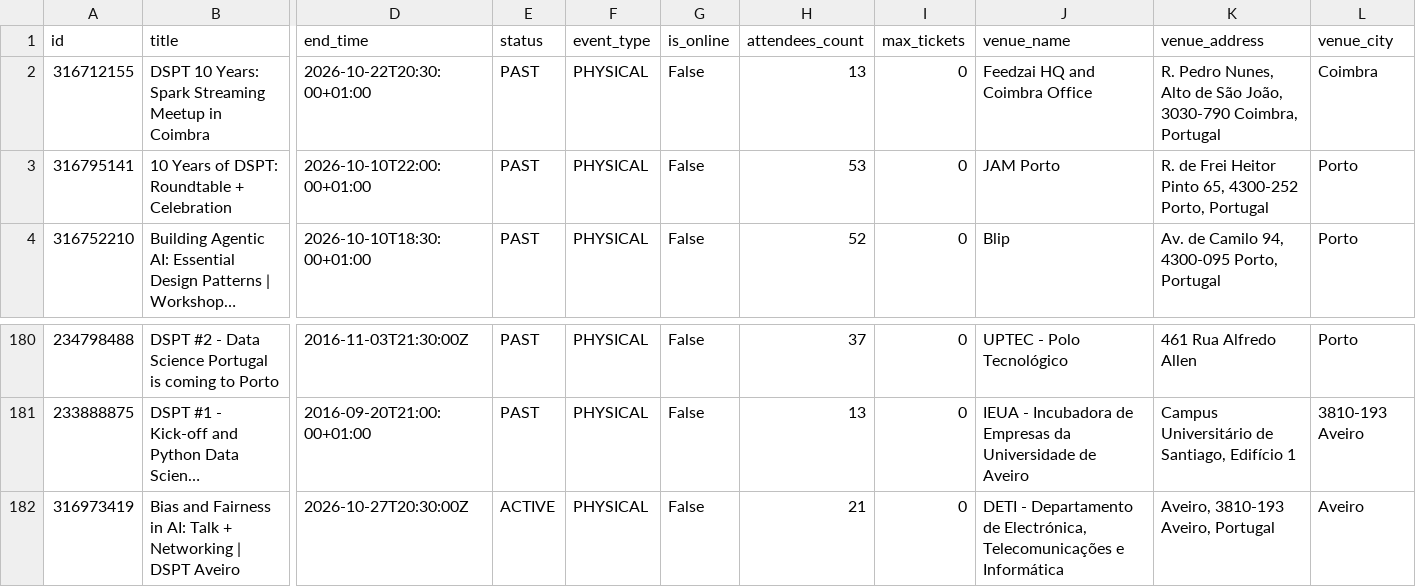
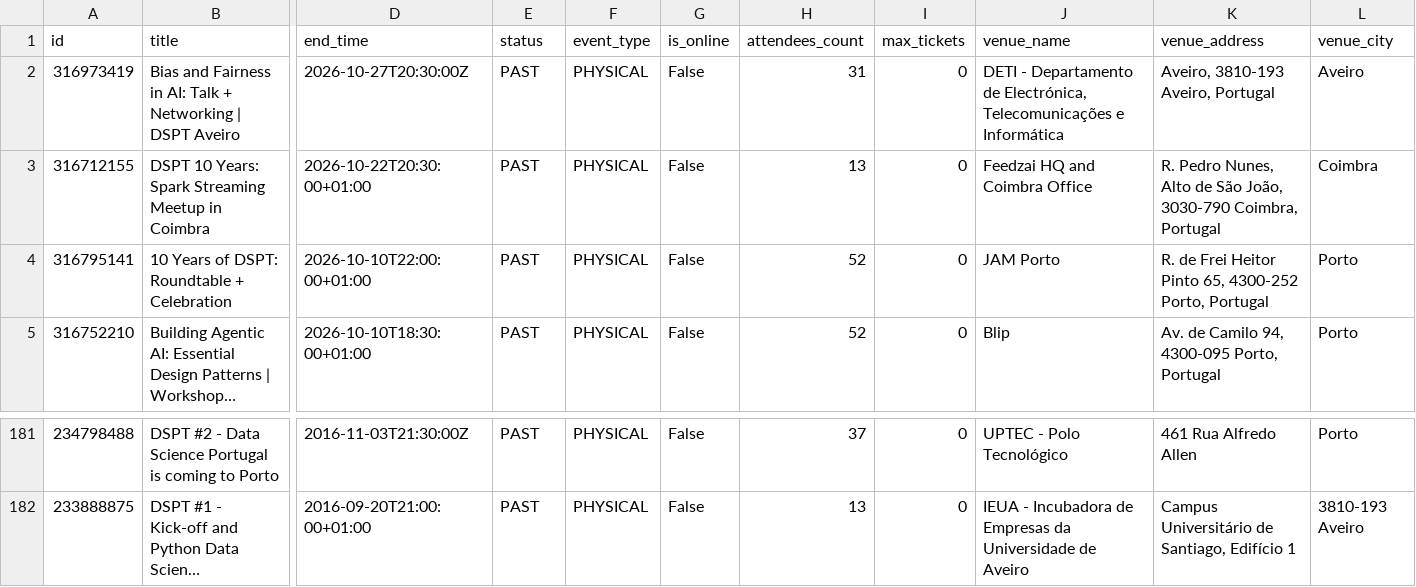
Before and after one commit to DataSciencePortugal/meetup-data-public, a CSV file: all_events.csv, drawn as a sheet; only a part is shown, gaps mark what is left out; long unchanged cells end in …; removed rows and columns are numbered as before the commit, all else as after; rows hold the shown columns only; the diff names each change by its address in the sheet, - before the commit and + after, or states it on an @@ line.

```diff
--- a/all_events.csv
+++ b/all_events.csv
+row 2: 316973419 | Bias and Fairness in AI: Talk + Networking | DSPT Aveiro | 2026-10-27T20:30:00Z | PAST | PHYSICAL | False | 31 | 0 | DETI - Departamento de Electrónica, Telecomunicações e Informática | Aveiro, 3810-193 Aveiro, Portugal | Aveiro
-H4 (attendees_count): 53
+H4 (attendees_count): 52
-row 182: 316973419 | Bias and Fairness in AI: Talk + Networking | DSPT Aveiro | 2026-10-27T20:30:00Z | ACTIVE | PHYSICAL | False | 21 | 0 | DETI - Departamento de Electrónica, Telecomunicações e Informática | Aveiro, 3810-193 Aveiro, Portugal | Aveiro
```
Also changed, not shown: 2 other files.
